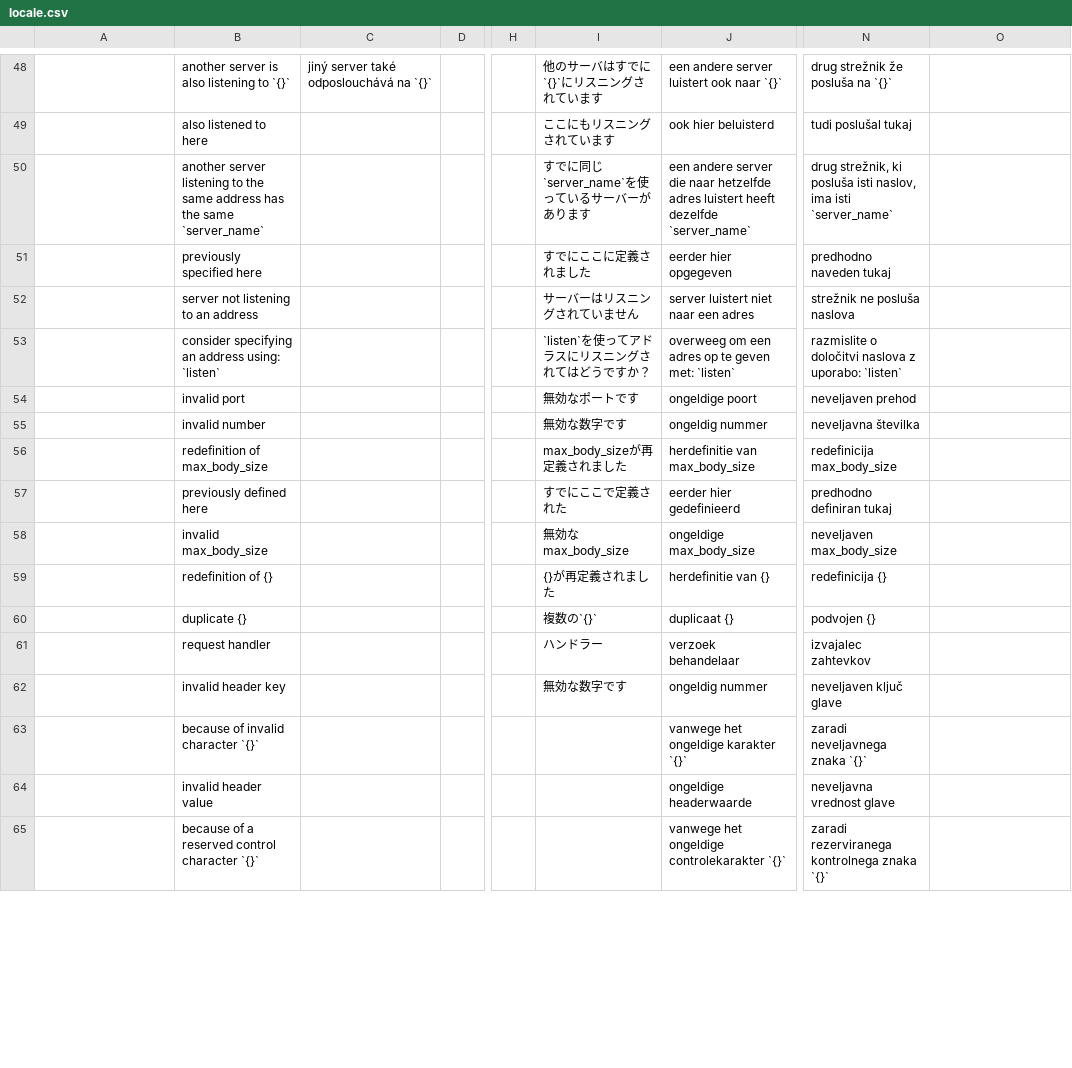
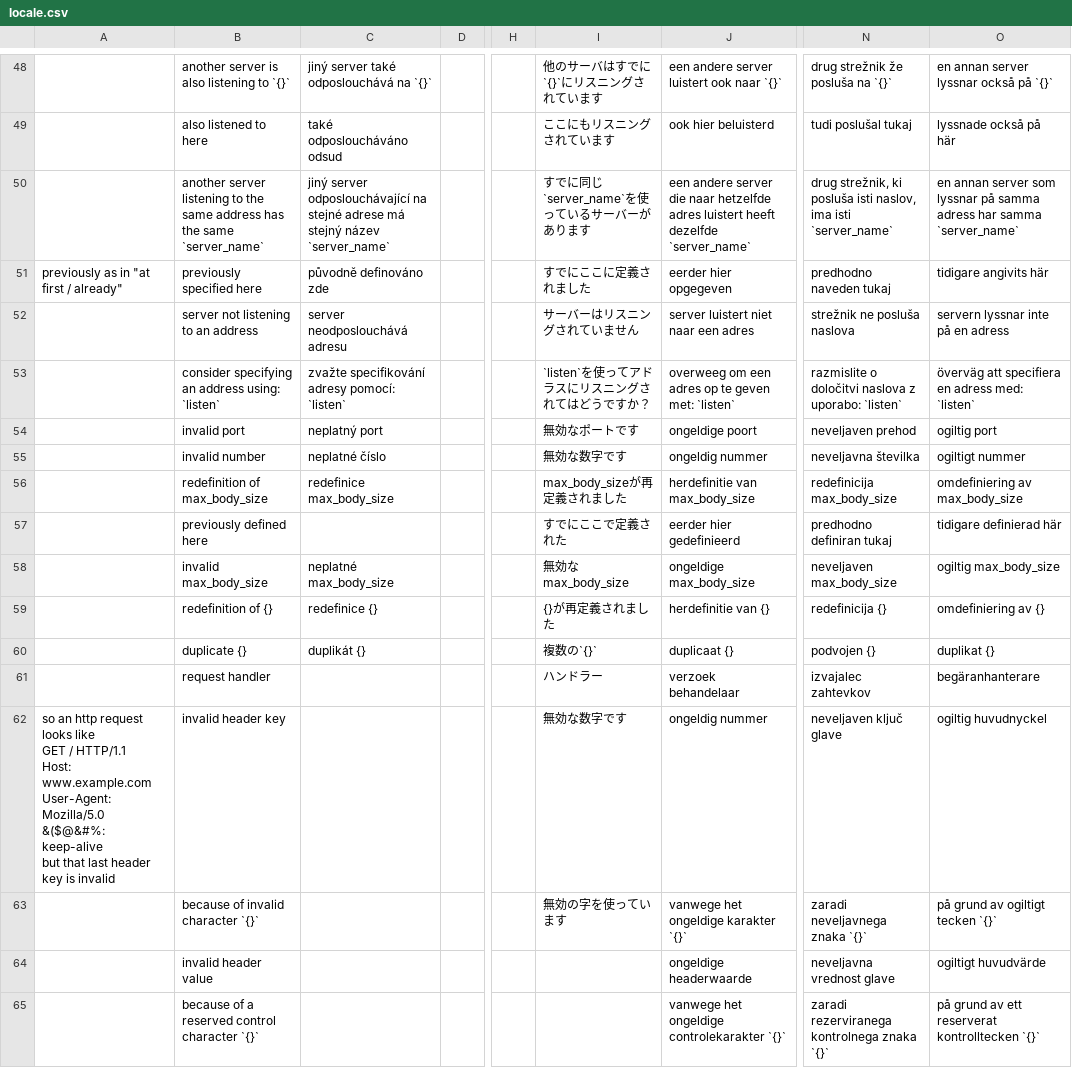
Before and after one commit to DutChen18/cobra, a CSV file: locale.csv, drawn as a sheet; only a part is shown, gaps mark what is left out; ↵ is a line break in a cell; the diff covers the shown part only; the diff names each change by its address in the sheet, - before the commit and + after, or states it on an @@ line.

```diff
--- a/locale.csv
+++ b/locale.csv
-O48: (empty)
+O48: en annan server lyssnar också på `{}`
-C49: (empty)
+C49: také odposloucháváno odsud
-O49: (empty)
+O49: lyssnade också på här
-C50: (empty)
+C50: jiný server odposlouchávající na stejné adrese má stejný název `server_name`
-O50: (empty)
+O50: en annan server som lyssnar på samma adress har samma `server_name`
-A51: (empty)
+A51: previously as in "at first / already"
-C51: (empty)
+C51: původně definováno zde
-O51: (empty)
+O51: tidigare angivits här
-C52: (empty)
+C52: server neodposlouchává adresu
-O52: (empty)
+O52: servern lyssnar inte på en adress
-C53: (empty)
+C53: zvažte specifikování adresy pomocí: `listen`
-O53: (empty)
+O53: överväg att specifiera en adress med: `listen`
-C54: (empty)
+C54: neplatný port
-O54: (empty)
+O54: ogiltig port
-C55: (empty)
+C55: neplatné číslo
-O55: (empty)
+O55: ogiltigt nummer
-C56: (empty)
+C56: redefinice max_body_size
-O56: (empty)
+O56: omdefiniering av max_body_size
-O57: (empty)
+O57: tidigare definierad här
-C58: (empty)
+C58: neplatné max_body_size
-O58: (empty)
+O58: ogiltig max_body_size
-C59: (empty)
+C59: redefinice {}
-O59: (empty)
+O59: omdefiniering av {}
-C60: (empty)
+C60: duplikát {}
-O60: (empty)
+O60: duplikat {}
-O61: (empty)
+O61: begäranhanterare
-A62: (empty)
+A62: so an http request looks like ↵ GET / HTTP/1.1 ↵ Host: www.example.com ↵ User-Agent: Mozilla/5.0 ↵ &($@&#%: keep-alive ↵ but that last header key is invalid
-O62: (empty)
+O62: ogiltig huvudnyckel
-I63: (empty)
+I63: 無効の字を使っています
-O63: (empty)
+O63: på grund av ogiltigt tecken `{}`
-O64: (empty)
+O64: ogiltigt huvudvärde
-O65: (empty)
+O65: på grund av ett reserverat kontrolltecken `{}`
```
Also changed, not shown: 60 edited cells elsewhere in this file, 21 other files.
